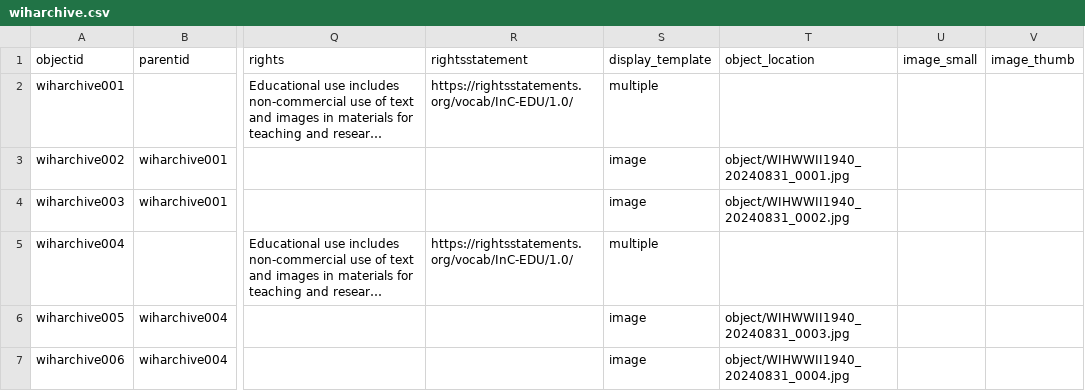
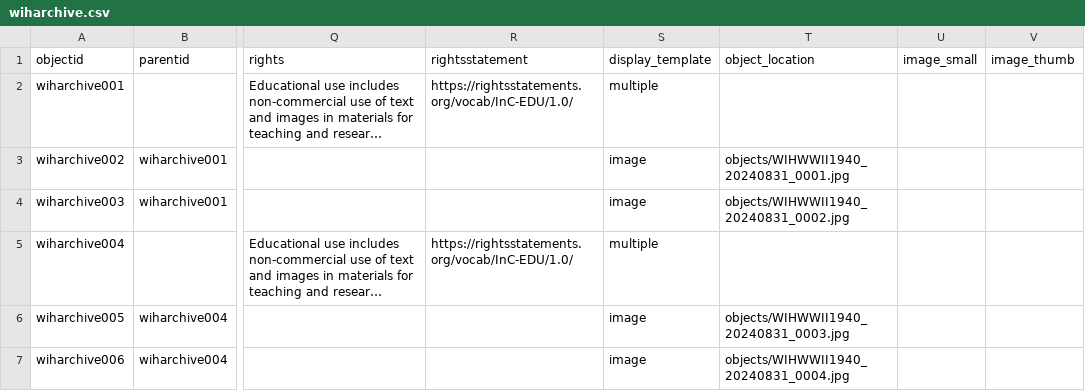
Before and after one commit to cwecrocker/wiharchive, a CSV file: _data/wiharchive.csv, drawn as a sheet; only a part is shown, gaps mark what is left out; long unchanged cells end in …; the diff names each change by its address in the sheet, - before the commit and + after, or states it on an @@ line.

Commit message:
Update metadata

```diff
--- a/_data/wiharchive.csv
+++ b/_data/wiharchive.csv
-T3 (object_location): object/WIHWWII1940_20240831_0001.jpg
+T3 (object_location): objects/WIHWWII1940_20240831_0001.jpg
-T4 (object_location): object/WIHWWII1940_20240831_0002.jpg
+T4 (object_location): objects/WIHWWII1940_20240831_0002.jpg
-T6 (object_location): object/WIHWWII1940_20240831_0003.jpg
+T6 (object_location): objects/WIHWWII1940_20240831_0003.jpg
-T7 (object_location): object/WIHWWII1940_20240831_0004.jpg
+T7 (object_location): objects/WIHWWII1940_20240831_0004.jpg
```
